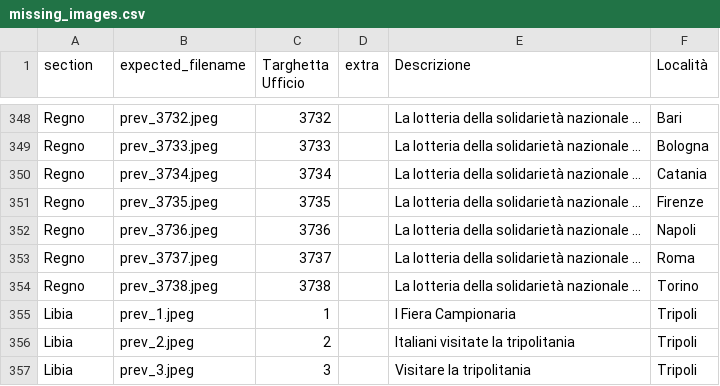
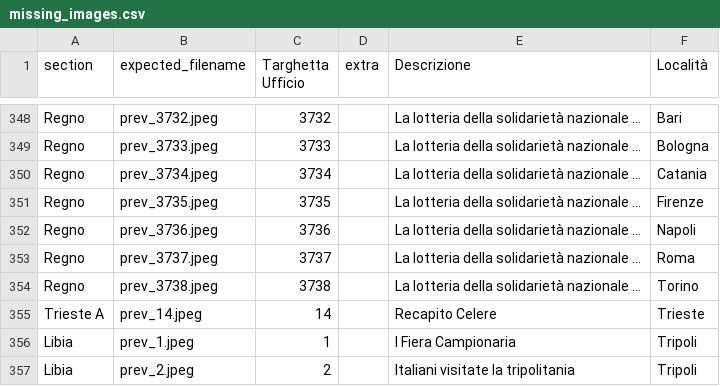
Before and after one commit to francyphil/francyphil.github.io, a CSV file: missing_images.csv, drawn as a sheet; only a part is shown, gaps mark what is left out; the shorter side is filled out with more unchanged rows; the diff names each change by its address in the sheet, - before the commit and + after, or states it on an @@ line.

Commit message:
aggiornato Trieste con info datari e messo a posto immagini aggiornato statistiche

```diff
--- a/missing_images.csv
+++ b/missing_images.csv
+row 355: Trieste A | prev_14.jpeg | 14 |  | Recapito Celere | Trieste
```
Also changed, not shown: unreferenced_regno_images.csv, 8 other files.
